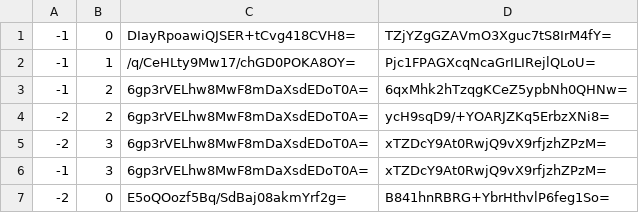
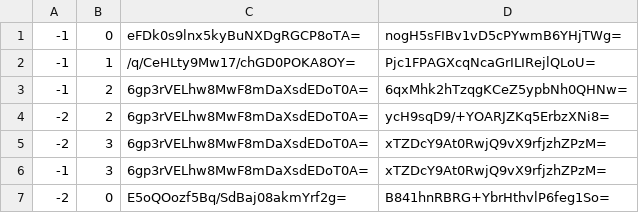
Before and after one commit to Sneezry/mcmapweb, a CSV file: tiles/zoom.-2/metadata/k.-1.0.csv, drawn as a sheet.

```diff
--- a/tiles/zoom.-2/metadata/k.-1.0.csv
+++ b/tiles/zoom.-2/metadata/k.-1.0.csv
@@ -1,2 +1,2 @@
--1,0,DIayRpoawiQJSER+tCvg418CVH8=,TZjYZgGZAVmO3Xguc7tS8IrM4fY=
+-1,0,eFDk0s9lnx5kyBuNXDgRGCP8oTA=,nogH5sFIBv1vD5cPYwmB6YHjTWg=
 -1,1,/q/CeHLty9Mw17/chGD0POKA8OY=,Pjc1FPAGXcqNcaGrILIRejlQLoU=
```
Also changed, not shown: tiles/zoom.-1/metadata/k.-1.0.csv, tiles/zoom.-1/metadata/k.0.0.csv, 29 other files.
